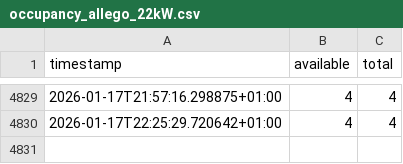
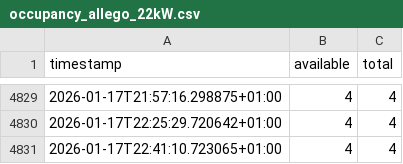
Before and after one commit to Spencertyson/chargelog, a CSV file: data/occupancy_allego_22kW.csv, drawn as a sheet; only a part is shown, gaps mark what is left out.

```diff
--- a/data/occupancy_allego_22kW.csv
+++ b/data/occupancy_allego_22kW.csv
@@ -4830 +4830,2 @@ timestamp,available,total
 2026-01-17T22:25:29.720642+01:00,4,4
+2026-01-17T22:41:10.723065+01:00,4,4
```
